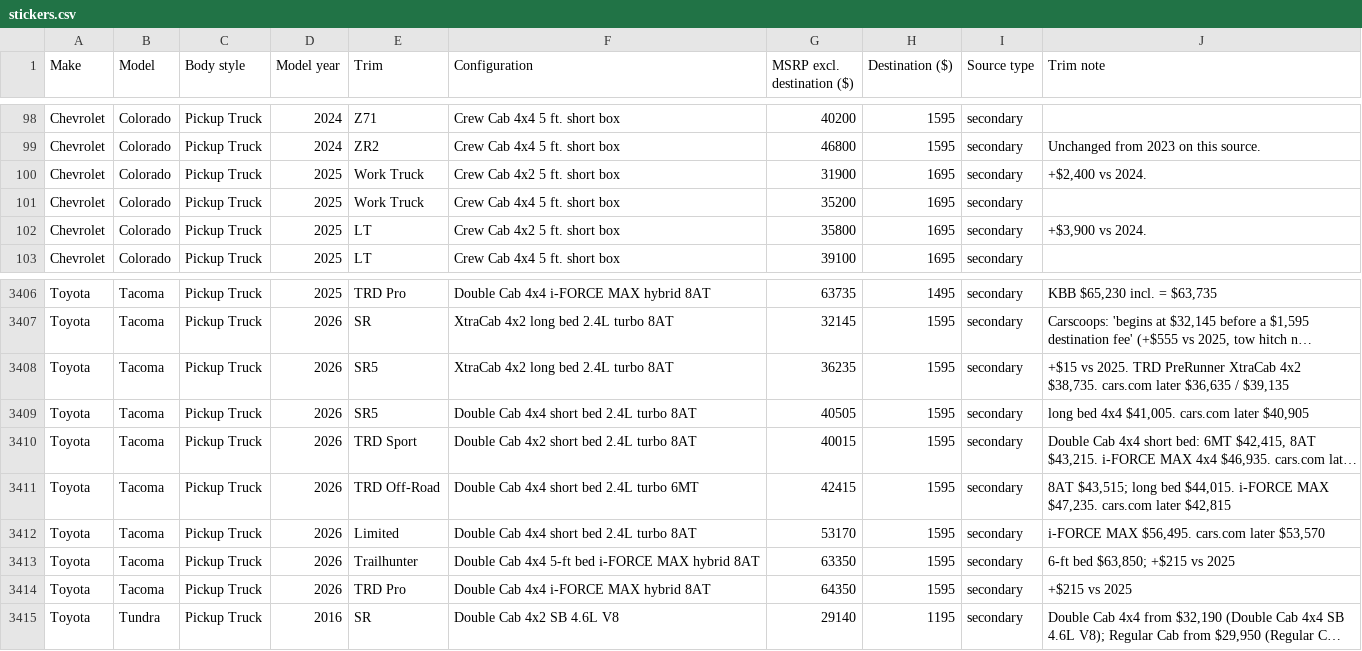
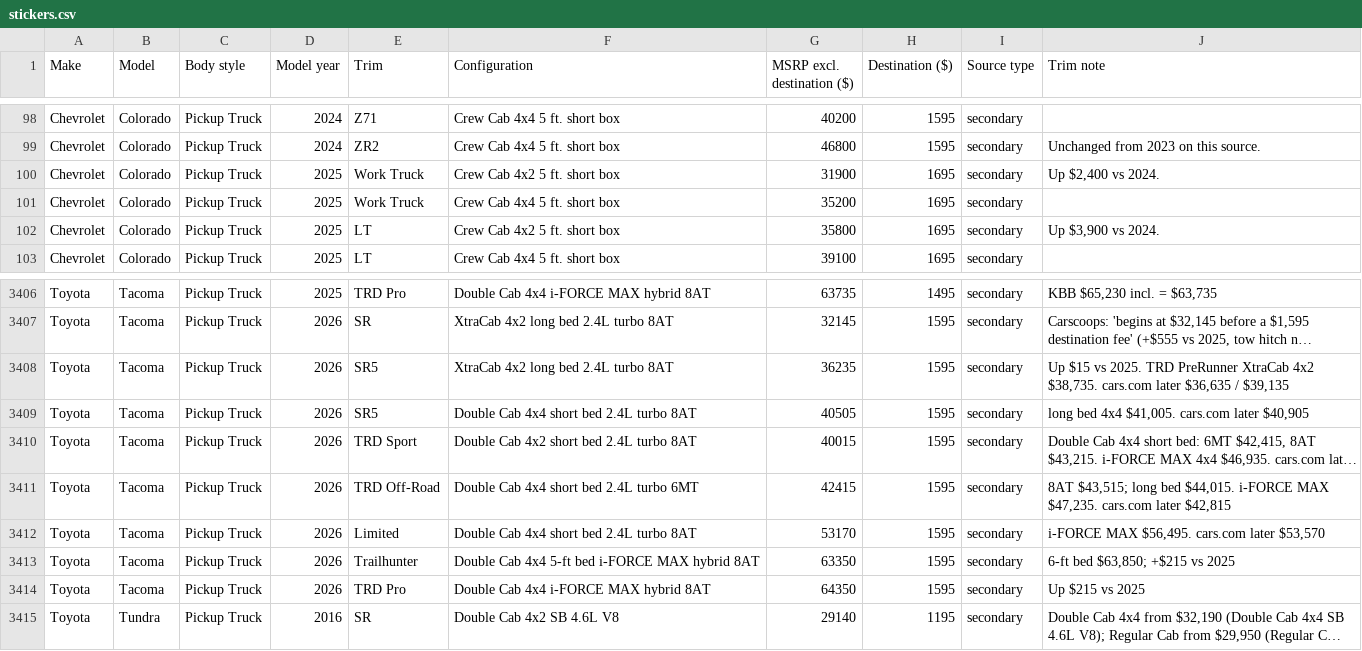
Before and after one commit to lasting-oasis/queen_city_mycarvalue, a CSV file: exports/stickers.csv, drawn as a sheet; only a part is shown, gaps mark what is left out; long unchanged cells end in …; the diff names each change by its address in the sheet, - before the commit and + after, or states it on an @@ line.

```diff
--- a/exports/stickers.csv
+++ b/exports/stickers.csv
-J100 (Trim note): +$2,400 vs 2024.
+J100 (Trim note): Up $2,400 vs 2024.
-J102 (Trim note): +$3,900 vs 2024.
+J102 (Trim note): Up $3,900 vs 2024.
-J3408 (Trim note): +$15 vs 2025.…
+J3408 (Trim note): Up $15 vs 2025.…
-J3414 (Trim note): +$215 vs 2025
+J3414 (Trim note): Up $215 vs 2025
```
Also changed, not shown: 2 other files.
